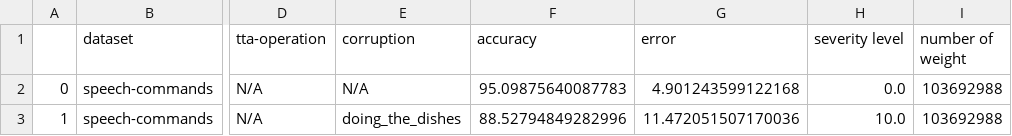
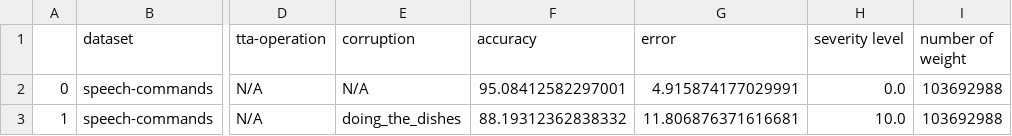
Before and after one commit to Andy-Shao/TTA-in-AC, a CSV file: result/speech-commands/CoNMix/analysis/bg-10.0-doing_the_dishes_accuracy_record.csv, drawn as a sheet; only a part is shown, gaps mark what is left out; the diff names each change by its address in the sheet, - before the commit and + after, or states it on an @@ line.

Commit message:
add record

```diff
--- a/result/speech-commands/CoNMix/analysis/bg-10.0-doing_the_dishes_accuracy_record.csv
+++ b/result/speech-commands/CoNMix/analysis/bg-10.0-doing_the_dishes_accuracy_record.csv
-F2 (accuracy): 95.09875640087783
+F2 (accuracy): 95.08412582297001
-G2 (error): 4.901243599122168
+G2 (error): 4.915874177029991
-F3 (accuracy): 88.52794849282996
+F3 (accuracy): 88.19312362838332
-G3 (error): 11.472051507170036
+G3 (error): 11.806876371616681
```
Also changed, not shown: 3 other files.
